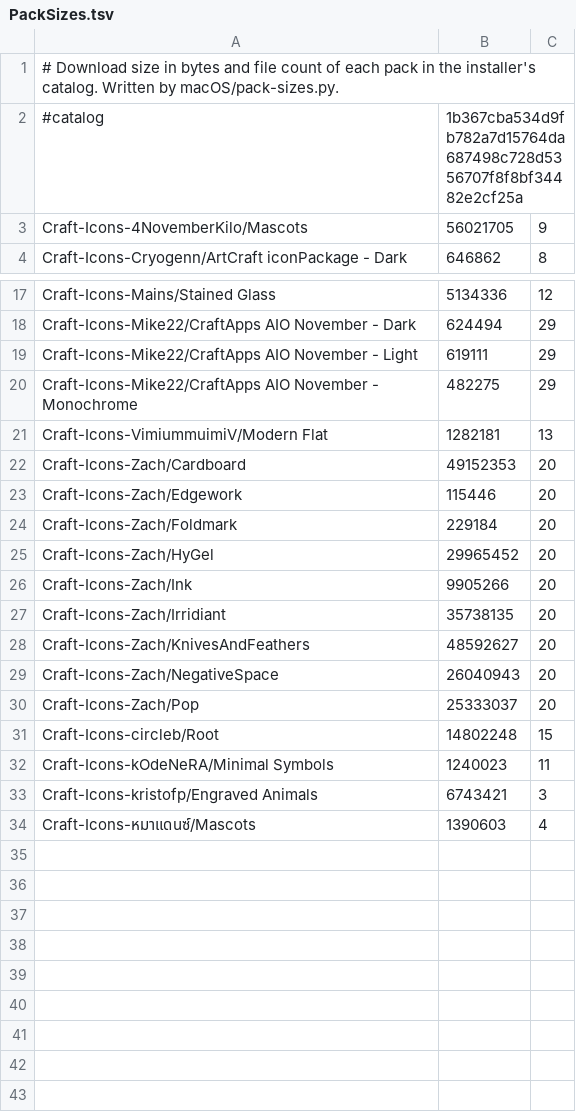
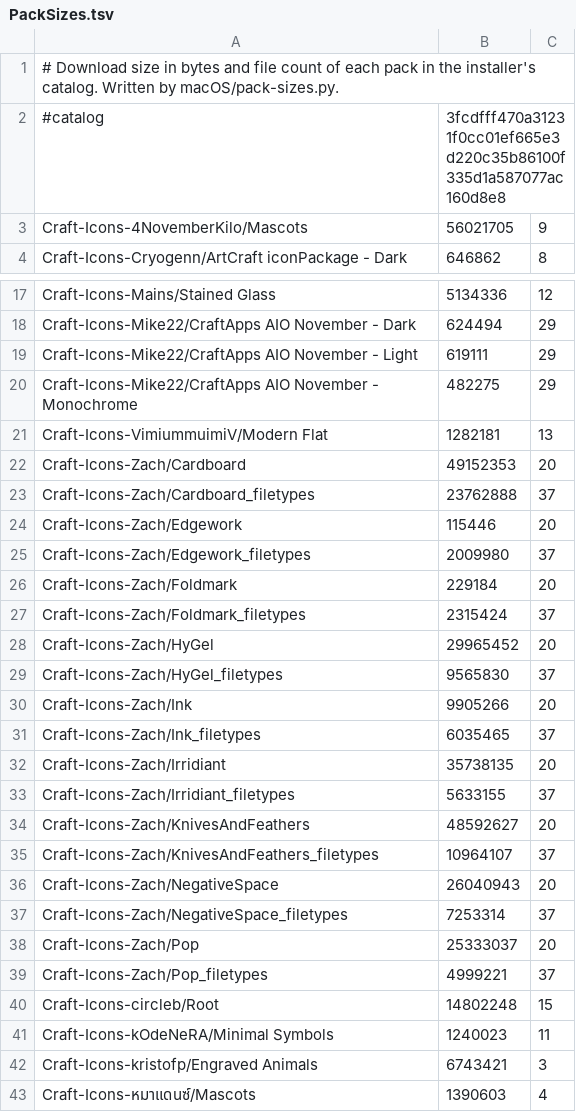
Before and after one commit to BinziiBinzet/bettericon-craft-apps, a TSV file: macOS/PackSizes.tsv, drawn as a sheet; only a part is shown, gaps mark what is left out.

```diff
--- a/macOS/PackSizes.tsv
+++ b/macOS/PackSizes.tsv
@@ -1,3 +1,3 @@
 # Download size in bytes and file count of each pack in the installer's catalog. Written by macOS/pack-sizes.py.
-#catalog	1b367cba534d9fb782a7d15764da687498c728d5356707f8f8bf34482e2cf25a
+#catalog	3fcdfff470a31231f0cc01ef665e3d220c35b86100f335d1a587077ac160d8e8
 Craft-Icons-4NovemberKilo/Mascots	56021705	9
@@ -22,10 +22,19 @@ Craft-Icons-VimiummuimiV/Modern Flat	1282181	13
 Craft-Icons-Zach/Cardboard	49152353	20
+Craft-Icons-Zach/Cardboard_filetypes	23762888	37
 Craft-Icons-Zach/Edgework	115446	20
+Craft-Icons-Zach/Edgework_filetypes	2009980	37
 Craft-Icons-Zach/Foldmark	229184	20
+Craft-Icons-Zach/Foldmark_filetypes	2315424	37
 Craft-Icons-Zach/HyGel	29965452	20
+Craft-Icons-Zach/HyGel_filetypes	9565830	37
 Craft-Icons-Zach/Ink	9905266	20
+Craft-Icons-Zach/Ink_filetypes	6035465	37
 Craft-Icons-Zach/Irridiant	35738135	20
+Craft-Icons-Zach/Irridiant_filetypes	5633155	37
 Craft-Icons-Zach/KnivesAndFeathers	48592627	20
+Craft-Icons-Zach/KnivesAndFeathers_filetypes	10964107	37
 Craft-Icons-Zach/NegativeSpace	26040943	20
+Craft-Icons-Zach/NegativeSpace_filetypes	7253314	37
 Craft-Icons-Zach/Pop	25333037	20
+Craft-Icons-Zach/Pop_filetypes	4999221	37
 Craft-Icons-circleb/Root	14802248	15
```
Also changed, not shown: PackPreviews/catalog.tsv, 12 other files.
